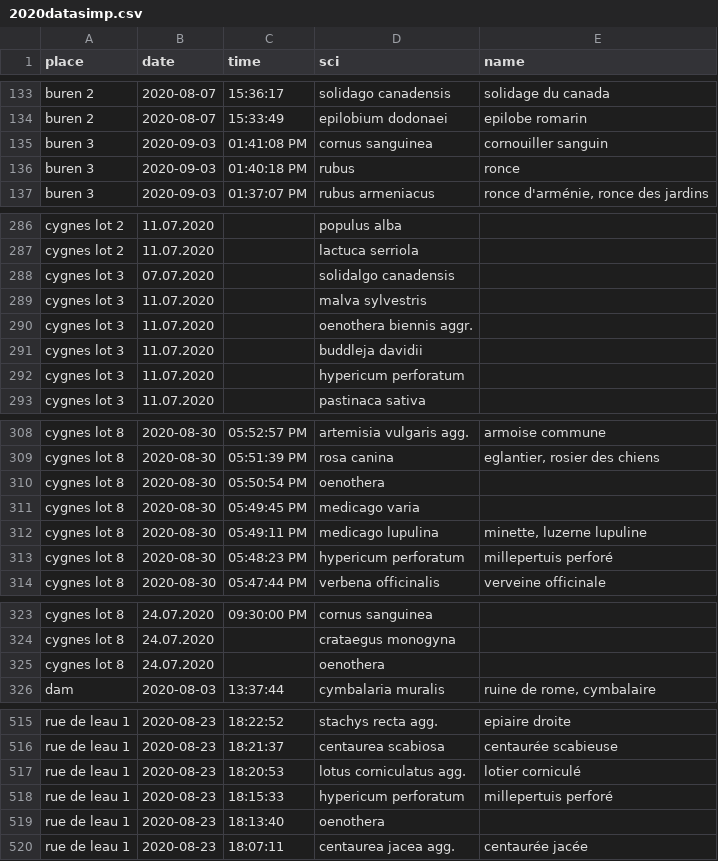
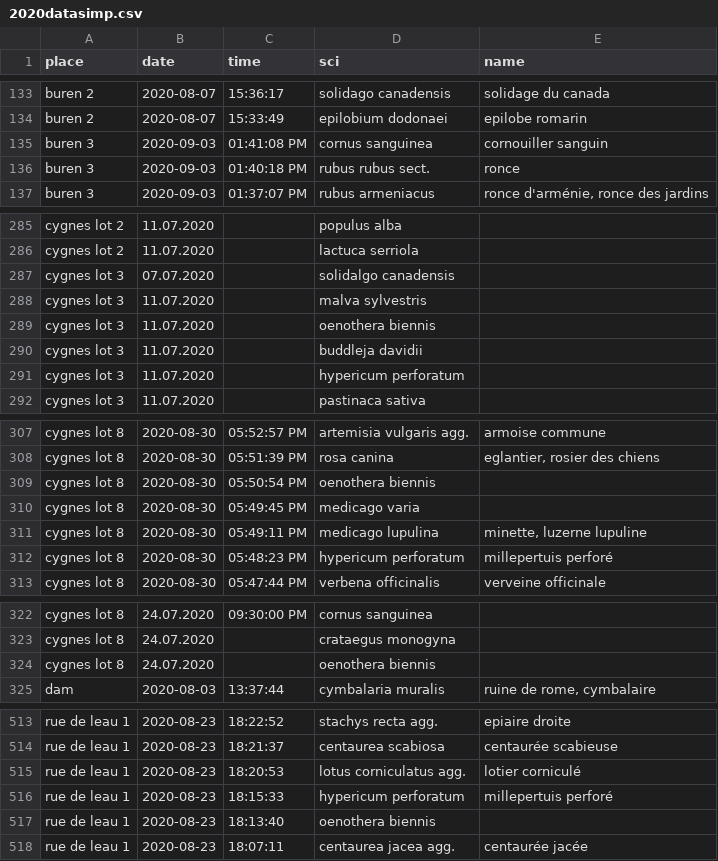
Before and after one commit to thorerismann/hdbot, a CSV file: data/2020/2020datasimp.csv, drawn as a sheet; only a part is shown, gaps mark what is left out; the diff covers the shown part only.

```diff
--- a/data/2020/2020datasimp.csv
+++ b/data/2020/2020datasimp.csv
@@ -135,3 +135,3 @@ buren 2,2020-08-07,15:33:49,epilobium dodonaei,epilobe romarin
 buren 3,2020-09-03,01:41:08 PM,cornus sanguinea,cornouiller sanguin
-buren 3,2020-09-03,01:40:18 PM,rubus,ronce
+buren 3,2020-09-03,01:40:18 PM,rubus rubus sect.,ronce
 buren 3,2020-09-03,01:37:07 PM,rubus armeniacus,"ronce d'arménie, ronce des jardins"
@@ -289,3 +288,3 @@ cygnes lot 3,07.07.2020,,solidalgo canadensis,
 cygnes lot 3,11.07.2020,,malva sylvestris,
-cygnes lot 3,11.07.2020,,oenothera biennis aggr.,
+cygnes lot 3,11.07.2020,,oenothera biennis,
 cygnes lot 3,11.07.2020,,buddleja davidii,
@@ -309,3 +308,3 @@ cygnes lot 8,2020-08-30,05:52:57 PM,artemisia vulgaris agg.,armoise commune
 cygnes lot 8,2020-08-30,05:51:39 PM,rosa canina,"eglantier, rosier des chiens"
-cygnes lot 8,2020-08-30,05:50:54 PM,oenothera,
+cygnes lot 8,2020-08-30,05:50:54 PM,oenothera biennis,
 cygnes lot 8,2020-08-30,05:49:45 PM,medicago varia,
@@ -324,3 +323,3 @@ cygnes lot 8,24.07.2020,09:30:00 PM,cornus sanguinea,
 cygnes lot 8,24.07.2020,,crataegus monogyna,
-cygnes lot 8,24.07.2020,,oenothera,
+cygnes lot 8,24.07.2020,,oenothera biennis,
 dam,2020-08-03,13:37:44,cymbalaria muralis,"ruine de rome, cymbalaire"
@@ -518,3 +516,3 @@ rue de leau 1,2020-08-23,18:20:53,lotus corniculatus agg.,lotier corniculé
 rue de leau 1,2020-08-23,18:15:33,hypericum perforatum,millepertuis perforé
-rue de leau 1,2020-08-23,18:13:40,oenothera,
+rue de leau 1,2020-08-23,18:13:40,oenothera biennis,
 rue de leau 1,2020-08-23,18:07:11,centaurea jacea agg.,centaurée jacée
```
Also changed, not shown: 2 removed rows and 13 edited cells elsewhere in this file, data/2020/map-keys-2020.csv, 2 other files.
